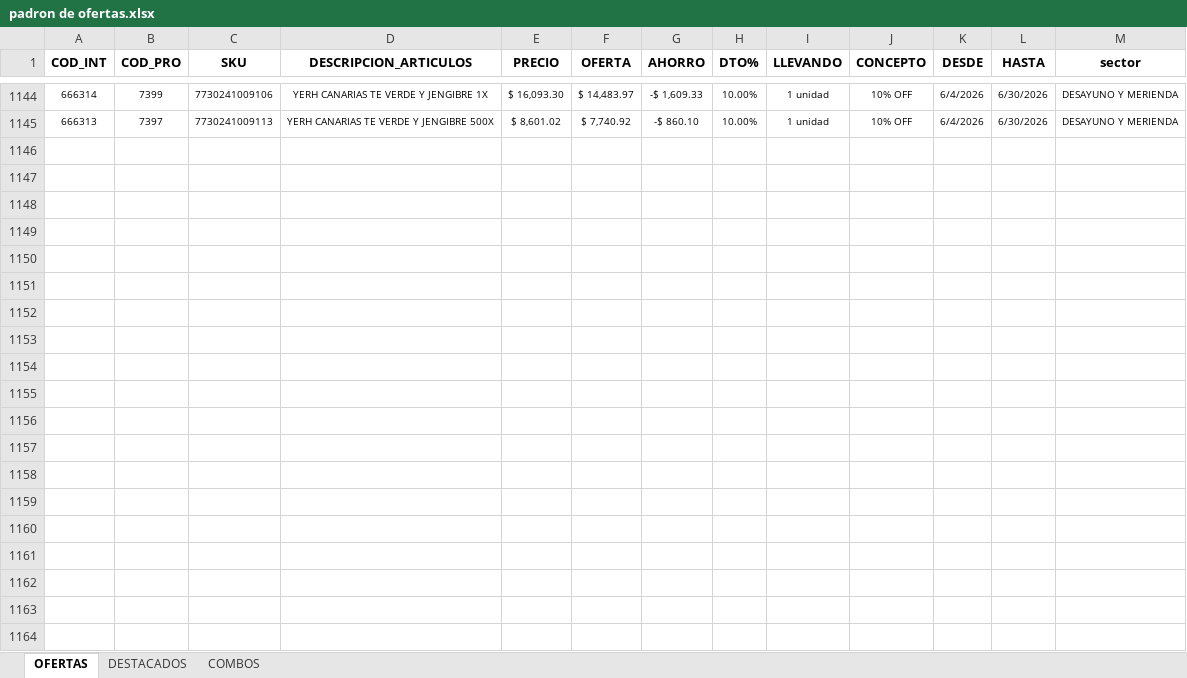
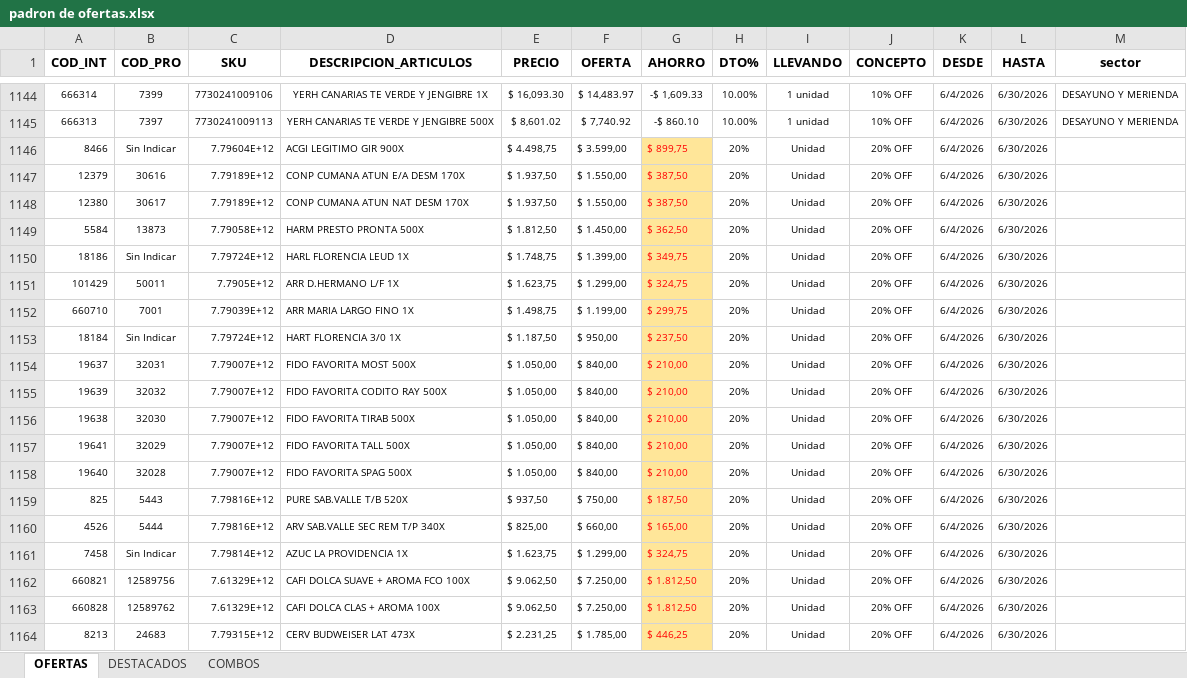
Before and after one commit to Ecraws/buscador-precios-2.0, an Excel workbook: padron de ofertas.xlsx, sheet OFERTAS, drawn as a sheet; only a part is shown, gaps mark what is left out; values as stored, in another font and other column widths than the file's, no borders; the diff covers the shown part only; the diff names each change by its address in the sheet, - before the commit and + after, or states it on an @@ line.

Commit message:
Add files via upload

```diff
--- a/padron de ofertas.xlsx (sheet OFERTAS)
+++ b/padron de ofertas.xlsx (sheet OFERTAS)
+row 1146: 8466 | Sin Indicar | 7.79604E+12 | ACGI LEGITIMO GIR 900X | $ 4.498,75 | $ 3.599,00 | $ 899,75 | 20% | Unidad | 20% OFF | 6/4/2026 | 6/30/2026
+row 1147: 12379 | 30616 | 7.79189E+12 | CONP CUMANA ATUN E/A DESM 170X | $ 1.937,50 | $ 1.550,00 | $ 387,50 | 20% | Unidad | 20% OFF | 6/4/2026 | 6/30/2026
+row 1148: 12380 | 30617 | 7.79189E+12 | CONP CUMANA ATUN NAT DESM 170X | $ 1.937,50 | $ 1.550,00 | $ 387,50 | 20% | Unidad | 20% OFF | 6/4/2026 | 6/30/2026
+row 1149: 5584 | 13873 | 7.79058E+12 | HARM PRESTO PRONTA 500X | $ 1.812,50 | $ 1.450,00 | $ 362,50 | 20% | Unidad | 20% OFF | 6/4/2026 | 6/30/2026
+row 1150: 18186 | Sin Indicar | 7.79724E+12 | HARL FLORENCIA LEUD 1X | $ 1.748,75 | $ 1.399,00 | $ 349,75 | 20% | Unidad | 20% OFF | 6/4/2026 | 6/30/2026
+row 1151: 101429 | 50011 | 7.7905E+12 | ARR D.HERMANO L/F 1X | $ 1.623,75 | $ 1.299,00 | $ 324,75 | 20% | Unidad | 20% OFF | 6/4/2026 | 6/30/2026
+row 1152: 660710 | 7001 | 7.79039E+12 | ARR MARIA LARGO FINO 1X | $ 1.498,75 | $ 1.199,00 | $ 299,75 | 20% | Unidad | 20% OFF | 6/4/2026 | 6/30/2026
+row 1153: 18184 | Sin Indicar | 7.79724E+12 | HART FLORENCIA 3/0 1X | $ 1.187,50 | $ 950,00 | $ 237,50 | 20% | Unidad | 20% OFF | 6/4/2026 | 6/30/2026
+row 1154: 19637 | 32031 | 7.79007E+12 | FIDO FAVORITA MOST 500X | $ 1.050,00 | $ 840,00 | $ 210,00 | 20% | Unidad | 20% OFF | 6/4/2026 | 6/30/2026
+row 1155: 19639 | 32032 | 7.79007E+12 | FIDO FAVORITA CODITO RAY 500X | $ 1.050,00 | $ 840,00 | $ 210,00 | 20% | Unidad | 20% OFF | 6/4/2026 | 6/30/2026
+row 1156: 19638 | 32030 | 7.79007E+12 | FIDO FAVORITA TIRAB 500X | $ 1.050,00 | $ 840,00 | $ 210,00 | 20% | Unidad | 20% OFF | 6/4/2026 | 6/30/2026
+row 1157: 19641 | 32029 | 7.79007E+12 | FIDO FAVORITA TALL 500X | $ 1.050,00 | $ 840,00 | $ 210,00 | 20% | Unidad | 20% OFF | 6/4/2026 | 6/30/2026
+row 1158: 19640 | 32028 | 7.79007E+12 | FIDO FAVORITA SPAG 500X | $ 1.050,00 | $ 840,00 | $ 210,00 | 20% | Unidad | 20% OFF | 6/4/2026 | 6/30/2026
+row 1159: 825 | 5443 | 7.79816E+12 | PURE SAB.VALLE T/B 520X | $ 937,50 | $ 750,00 | $ 187,50 | 20% | Unidad | 20% OFF | 6/4/2026 | 6/30/2026
+row 1160: 4526 | 5444 | 7.79816E+12 | ARV SAB.VALLE SEC REM T/P 340X | $ 825,00 | $ 660,00 | $ 165,00 | 20% | Unidad | 20% OFF | 6/4/2026 | 6/30/2026
+row 1161: 7458 | Sin Indicar | 7.79814E+12 | AZUC LA PROVIDENCIA 1X | $ 1.623,75 | $ 1.299,00 | $ 324,75 | 20% | Unidad | 20% OFF | 6/4/2026 | 6/30/2026
+row 1162: 660821 | 12589756 | 7.61329E+12 | CAFI DOLCA SUAVE + AROMA FCO 100X | $ 9.062,50 | $ 7.250,00 | $ 1.812,50 | 20% | Unidad | 20% OFF | 6/4/2026 | 6/30/2026
+row 1163: 660828 | 12589762 | 7.61329E+12 | CAFI DOLCA CLAS + AROMA 100X | $ 9.062,50 | $ 7.250,00 | $ 1.812,50 | 20% | Unidad | 20% OFF | 6/4/2026 | 6/30/2026
+row 1164: 8213 | 24683 | 7.79315E+12 | CERV BUDWEISER LAT 473X | $ 2.231,25 | $ 1.785,00 | $ 446,25 | 20% | Unidad | 20% OFF | 6/4/2026 | 6/30/2026
```
Also changed, not shown: 11 added rows elsewhere in this sheet, sheet COMBOS.
